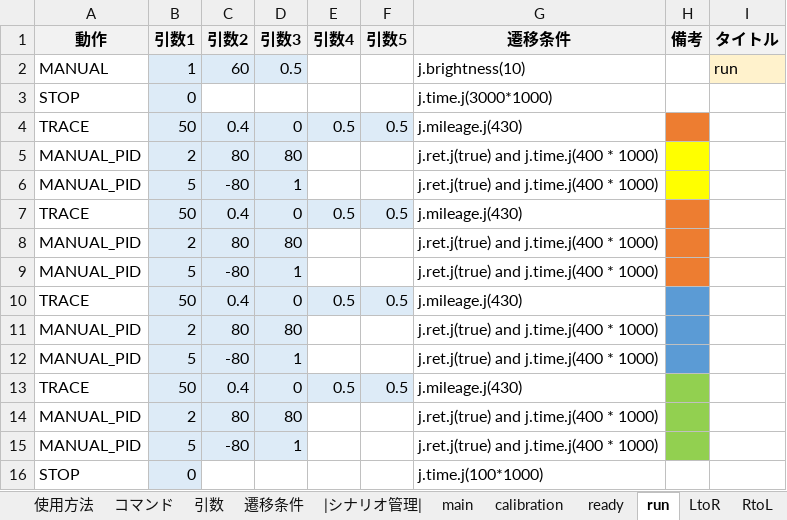
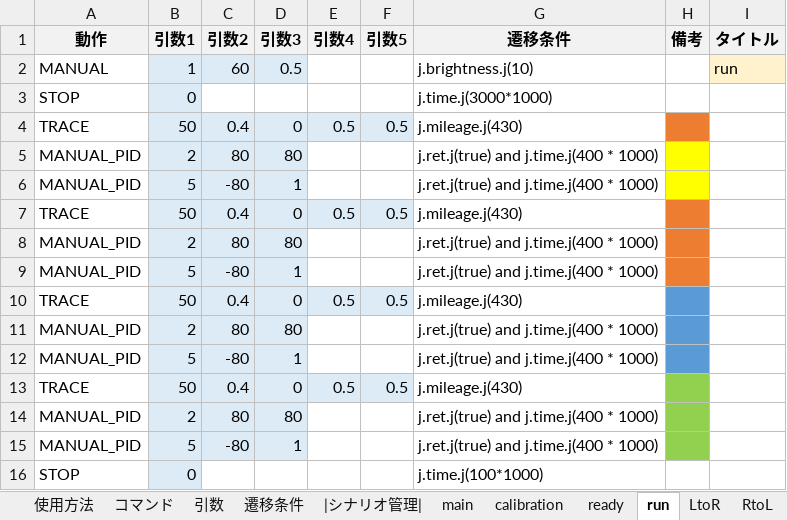
Before and after one commit to Black2856/etrobo2023, an Excel workbook: util/scenario/scenario.xlsm, sheet run, drawn as a sheet; values as stored, in another font and other column widths than the file's, no borders; the diff names each change by its address in the sheet, - before the commit and + after, or states it on an @@ line.

```diff
--- a/util/scenario/scenario.xlsm (sheet run)
+++ b/util/scenario/scenario.xlsm (sheet run)
-G2 (遷移条件): j.brightness(10)
+G2 (遷移条件): j.brightness.j(10)
```
Also changed, not shown: 1 other file.
